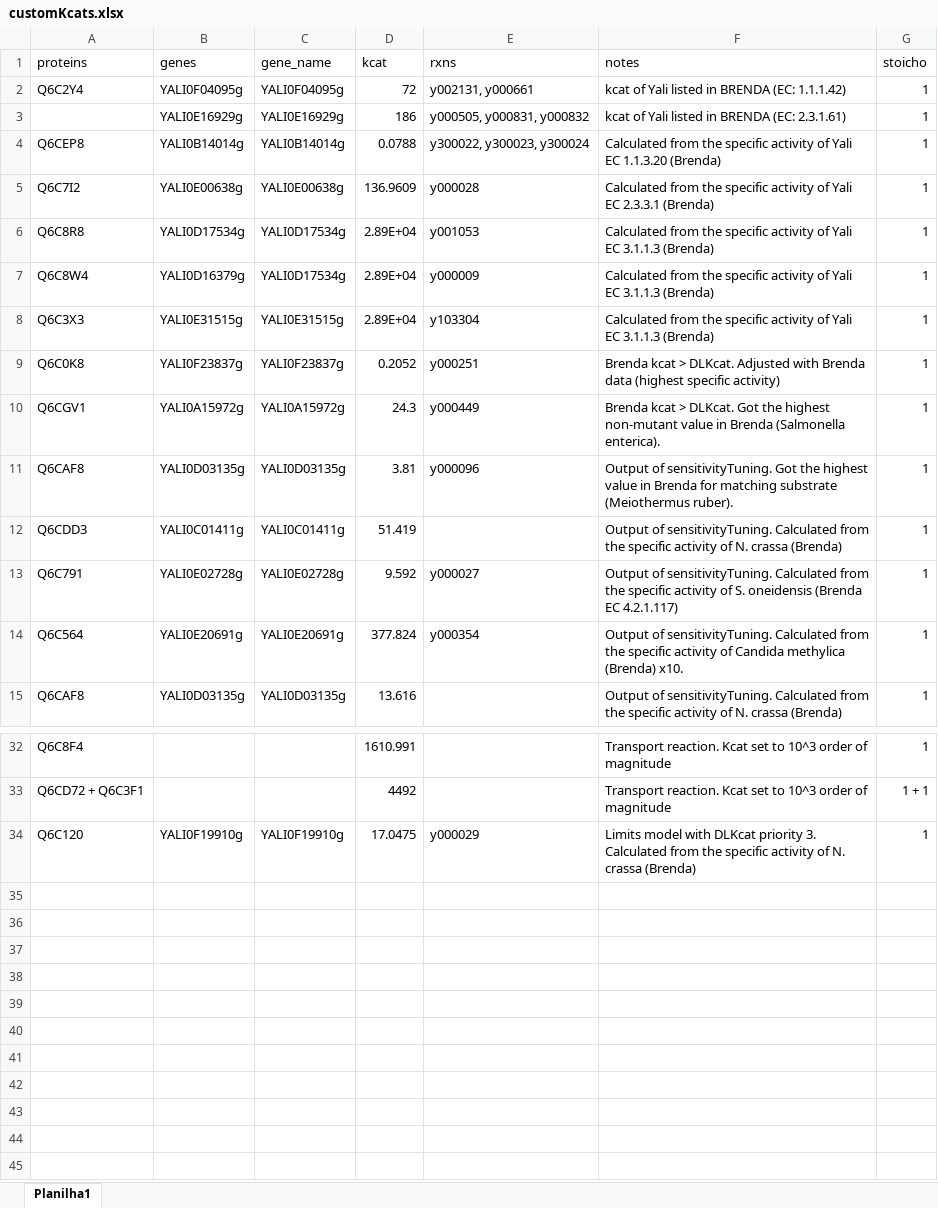
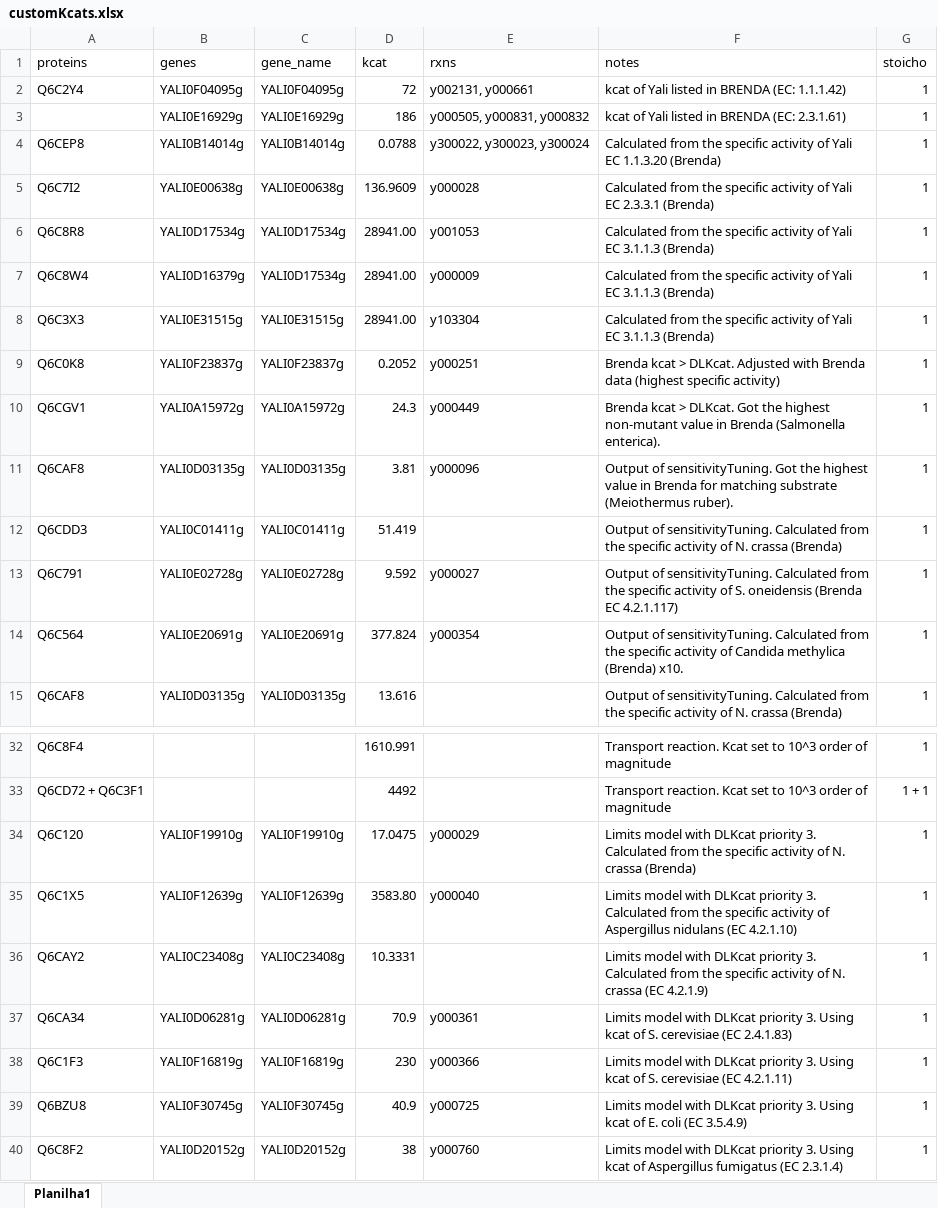
Before and after one commit to JBiaggi/GECKO, an Excel workbook: ecYaliGEM/data/customKcats.xlsx, sheet Planilha1, drawn as a sheet; only a part is shown, gaps mark what is left out; values as stored, in another font and other column widths than the file's, no borders; the diff names each change by its address in the sheet, - before the commit and + after, or states it on an @@ line.

Commit message:
New script: calcKcatFromActivity; Curated more kcats

```diff
--- a/ecYaliGEM/data/customKcats.xlsx (sheet Planilha1)
+++ b/ecYaliGEM/data/customKcats.xlsx (sheet Planilha1)
-D6:D8 (kcat): 2.89E+04
+D6:D8 (kcat): 28941.00
+row 35: Q6C1X5 | YALI0F12639g | YALI0F12639g | 3583.80 | y000040 | Limits model with DLKcat priority 3. Calculated from the specific activity of Aspergillus nidulans (EC 4.2.1.10) | 1
+row 36: Q6CAY2 | YALI0C23408g | YALI0C23408g | 10.3331 |  | Limits model with DLKcat priority 3. Calculated from the specific activity of N. crassa (EC 4.2.1.9) | 1
+row 37: Q6CA34 | YALI0D06281g | YALI0D06281g | 70.9 | y000361 | Limits model with DLKcat priority 3. Using kcat of S. cerevisiae (EC 2.4.1.83) | 1
+row 38: Q6C1F3 | YALI0F16819g | YALI0F16819g | 230 | y000366 | Limits model with DLKcat priority 3. Using kcat of S. cerevisiae (EC 4.2.1.11) | 1
+row 39: Q6BZU8 | YALI0F30745g | YALI0F30745g | 40.9 | y000725 | Limits model with DLKcat priority 3. Using kcat of E. coli (EC 3.5.4.9) | 1
+row 40: Q6C8F2 | YALI0D20152g | YALI0D20152g | 38 | y000760 | Limits model with DLKcat priority 3. Using kcat of Aspergillus fumigatus (EC 2.3.1.4) | 1
```
Also changed, not shown: 1 other file.
